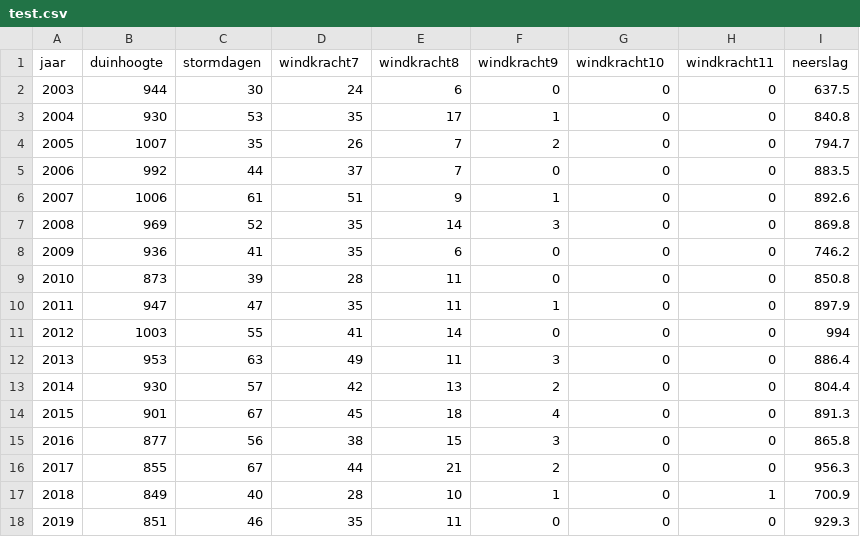
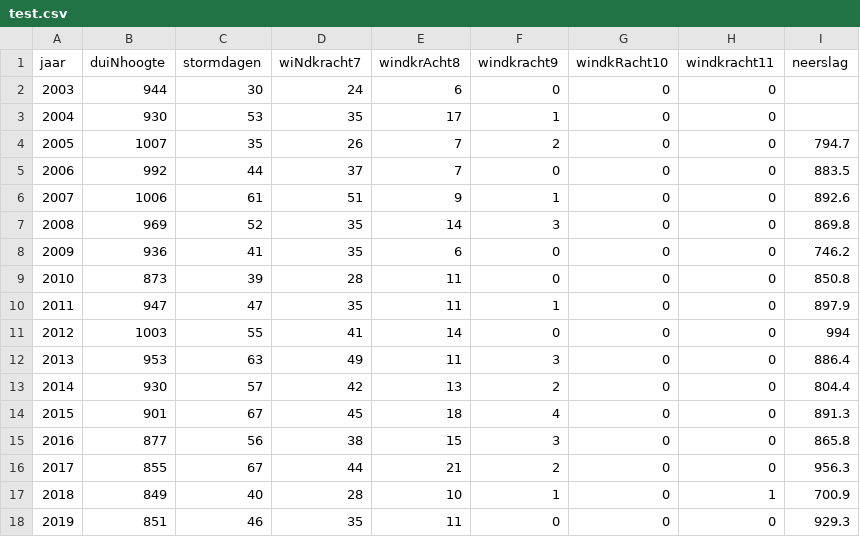
Before and after one commit to rvdlee01/ProjectDuingroei, a CSV file: test.csv, drawn as a sheet.

Commit message:
Selectfile.py controleerd inkomende data

```diff
--- a/test.csv
+++ b/test.csv
@@ -1,4 +1,4 @@
-jaar,duinhoogte,stormdagen,windkracht7,windkracht8,windkracht9,windkracht10,windkracht11,neerslag
-2003,944,30,24,6,0,0,0,637.5
-2004,930,53,35,17,1,0,0,840.8
+jaar,duiNhoogte,stormdagen,wiNdkracht7,windkrAcht8,windkracht9,windkRacht10,windkracht11,neerslag
+2003,944,30,24,6,0,0,0
+2004,930,53,35,17,1,0,0
 2005,1007,35,26,7,2,0,0,794.7
```
Also changed, not shown: 1 other file.
